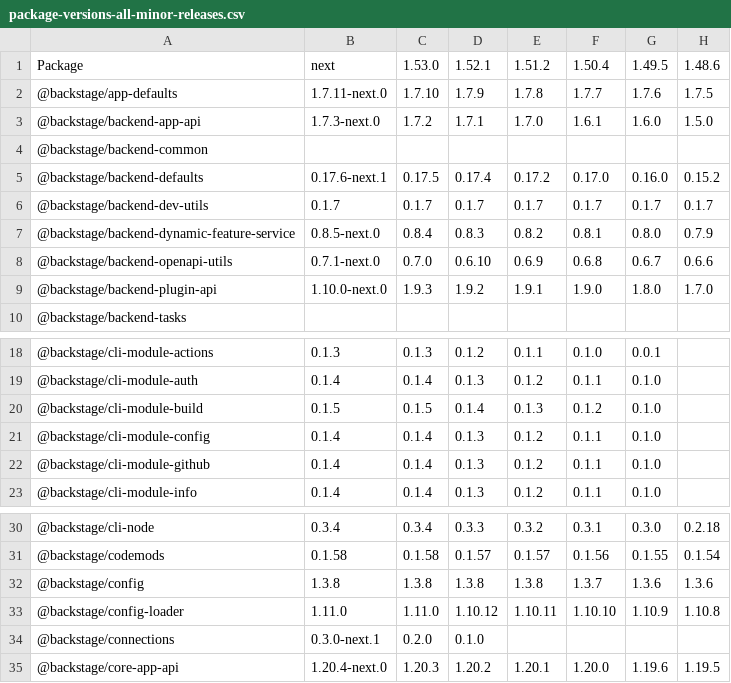
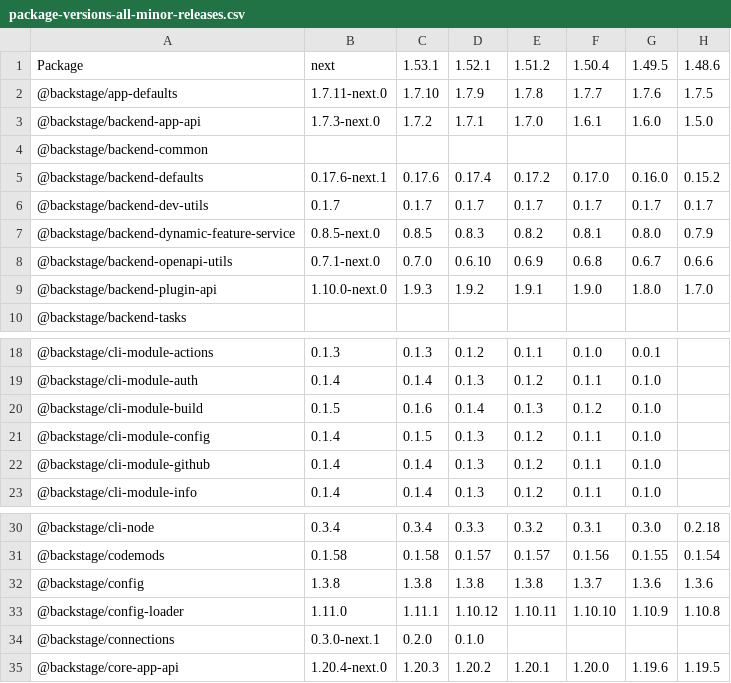
Before and after one commit to christoph-jerolimov/backstage-changelogs, a CSV file: tables/package-versions-all-minor-releases.csv, drawn as a sheet; only a part is shown, gaps mark what is left out; the diff names each change by its address in the sheet, - before the commit and + after, or states it on an @@ line.

```diff
--- a/tables/package-versions-all-minor-releases.csv
+++ b/tables/package-versions-all-minor-releases.csv
-C1: 1.53.0
+C1: 1.53.1
-C5 (1.53.1): 0.17.5
+C5 (1.53.1): 0.17.6
-C7 (1.53.1): 0.8.4
+C7 (1.53.1): 0.8.5
-C20 (1.53.1): 0.1.5
+C20 (1.53.1): 0.1.6
-C21 (1.53.1): 0.1.4
+C21 (1.53.1): 0.1.5
-C33 (1.53.1): 1.11.0
+C33 (1.53.1): 1.11.1
```
Also changed, not shown: tables/number-of-changed-packages-all-minor-releases.csv, tables/number-of-changed-packages-all-releases.csv, 20 other files.
